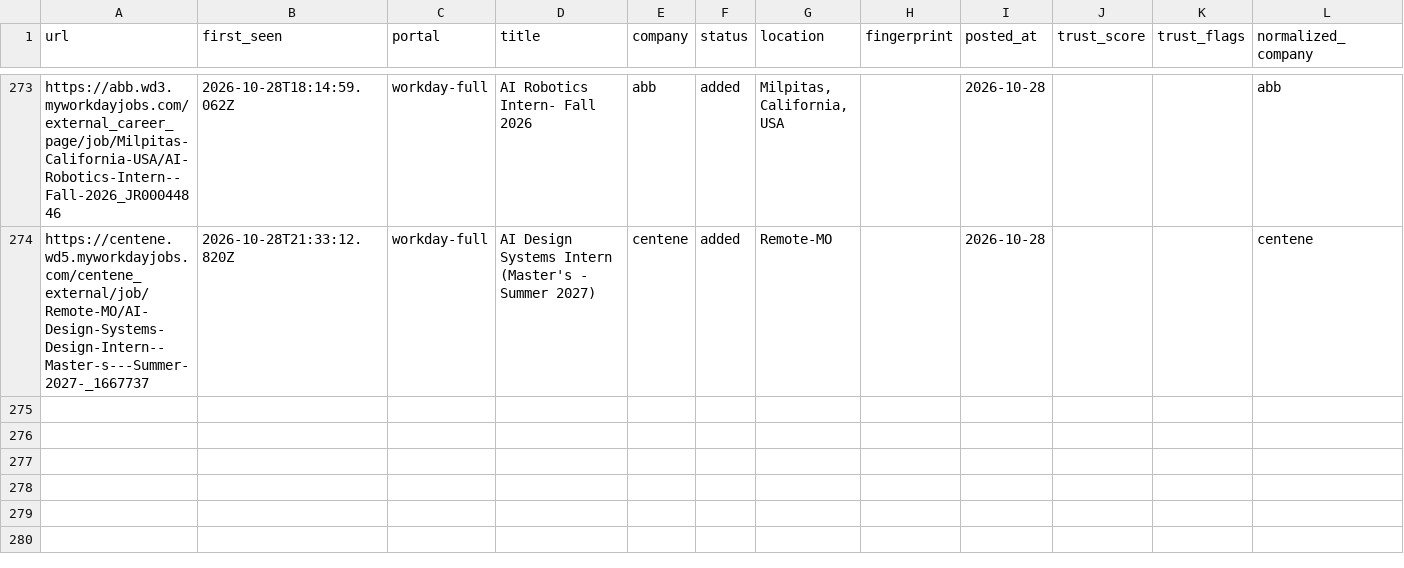
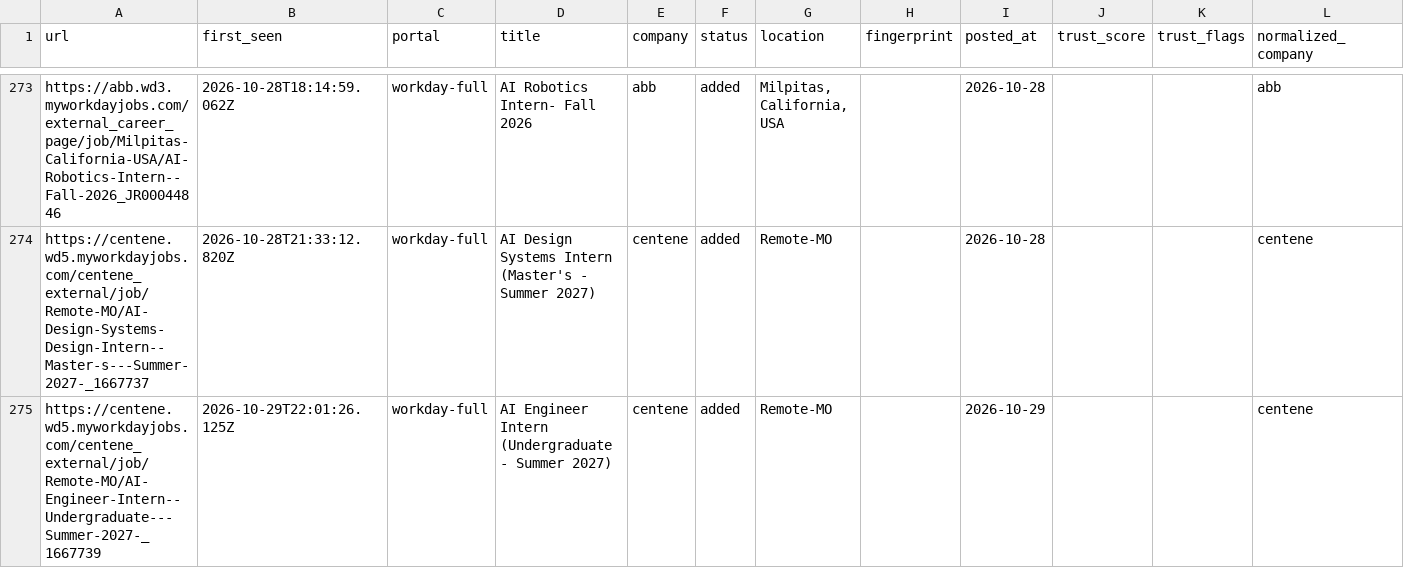
Before and after one commit to tanaymihani/intern-ops, a TSV file: data/scan-history-workday.tsv, drawn as a sheet; only a part is shown, gaps mark what is left out; rows hold the shown columns only; the diff names each change by its address in the sheet, - before the commit and + after, or states it on an @@ line.

```diff
--- a/data/scan-history-workday.tsv
+++ b/data/scan-history-workday.tsv
+row 275: https://centene.wd5.myworkdayjobs.com/centene_external/job/Remote-MO/AI-Engineer-Intern--Undergraduate---Summer-2027-_1667739 | 2026-10-29T22:01:26.125Z | workday-full | AI Engineer Intern (Undergraduate - Summer 2027) | centene | added | Remote-MO |  | 2026-10-29 |  |  | centene
```
Also changed, not shown: 5 other files.
